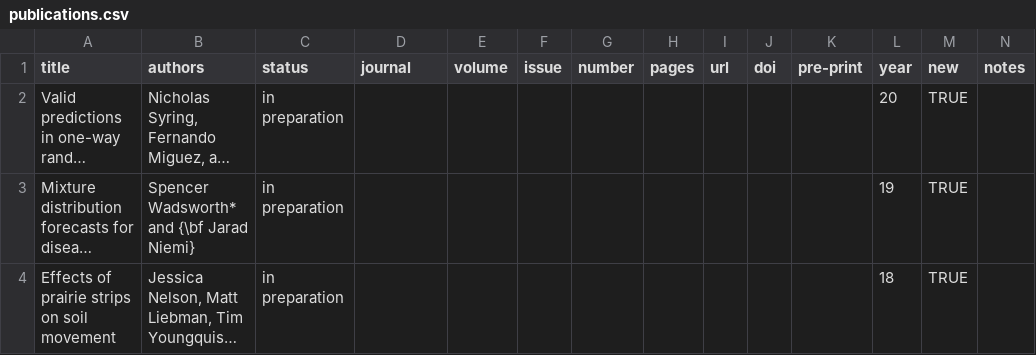
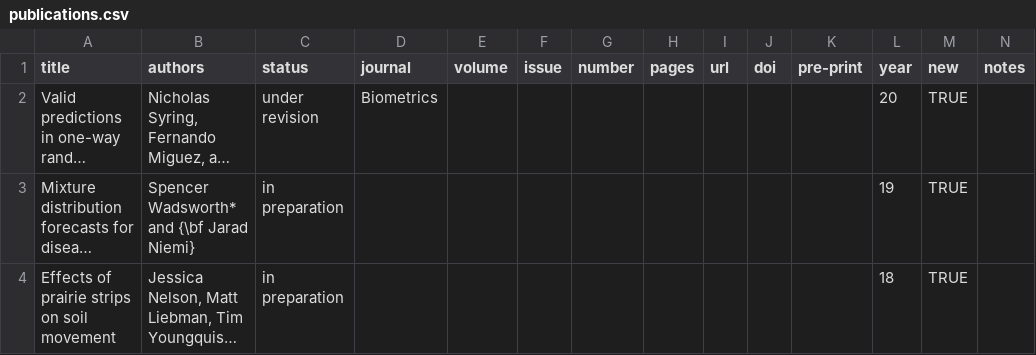
Before and after one commit to jarad/cv, a CSV file: publications.csv, drawn as a sheet; only a part is shown; long unchanged cells end in …; the diff covers the shown part only; the diff names each change by its address in the sheet, - before the commit and + after, or states it on an @@ line.

```diff
--- a/publications.csv
+++ b/publications.csv
-C2 (status): in preparation
+C2 (status): under revision
-D2 (journal): (empty)
+D2 (journal): Biometrics
```
Also changed, not shown: 9 edited cells elsewhere in this file, studentcommittees.csv, 2 other files.
